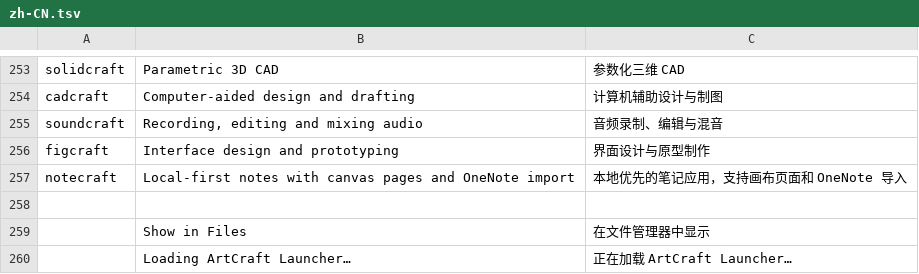
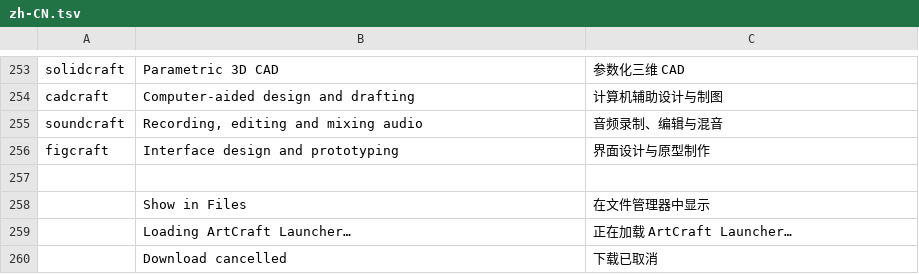
Before and after one commit to mameen/craft-launcher, a TSV file: crates/ui-egui/src/i18n/zh-CN.tsv, drawn as a sheet; only a part is shown, gaps mark what is left out; the shorter side is filled out with more unchanged rows; the diff names each change by its address in the sheet, - before the commit and + after, or states it on an @@ line.

```diff
--- a/crates/ui-egui/src/i18n/zh-CN.tsv
+++ b/crates/ui-egui/src/i18n/zh-CN.tsv
-row 257: notecraft | Local-first notes with canvas pages and OneNote import | 本地优先的笔记应用，支持画布页面和 OneNote 导入
```
Also changed, not shown: crates/ui-egui/src/i18n/cs.tsv, crates/ui-egui/src/i18n/es.tsv, 7 other files.
